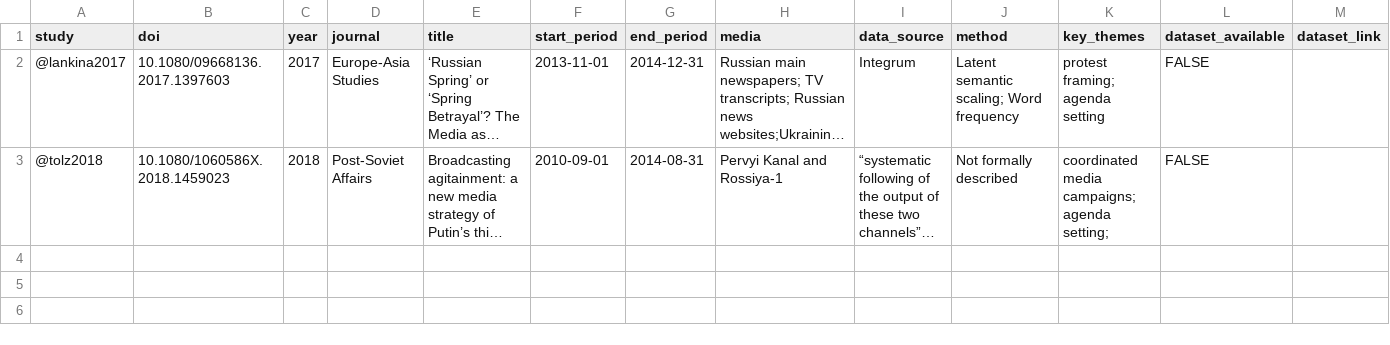
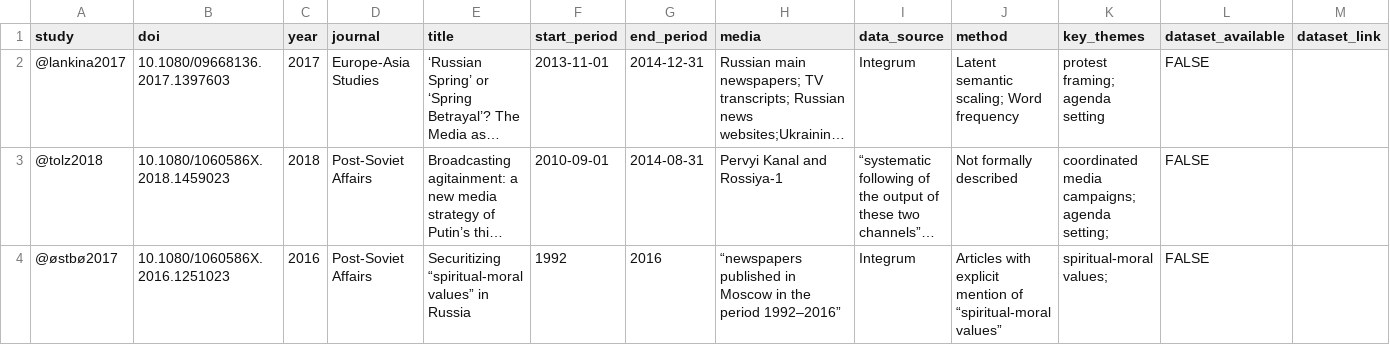
Before and after one commit to giocomai/tadadit, a CSV file: litreview/content-analysis-on-conflict-in-ukraine-from-2014-to-russias-invasion-of-ukraine/ca_methods_and_sources.csv, drawn as a sheet; long unchanged cells end in …; the diff names each change by its address in the sheet, - before the commit and + after, or states it on an @@ line.

```diff
--- a/litreview/content-analysis-on-conflict-in-ukraine-from-2014-to-russias-invasion-of-ukraine/ca_methods_and_sources.csv
+++ b/litreview/content-analysis-on-conflict-in-ukraine-from-2014-to-russias-invasion-of-ukraine/ca_methods_and_sources.csv
+row 4: @østbø2017 | 10.1080/1060586X.2016.1251023 | 2016 | Post-Soviet Affairs | Securitizing “spiritual-moral values” in Russia | 1992 | 2016 | “newspapers published in Moscow in the period 1992–2016” | Integrum | Articles with explicit mention of “spiritual-moral values” | spiritual-moral values; | FALSE
```
Also changed, not shown: litreview/local-media-and-institutional-news-sources-in-russia-held-territories-in-ukraine-and-beyond/online_sources.csv, 7 other files.
